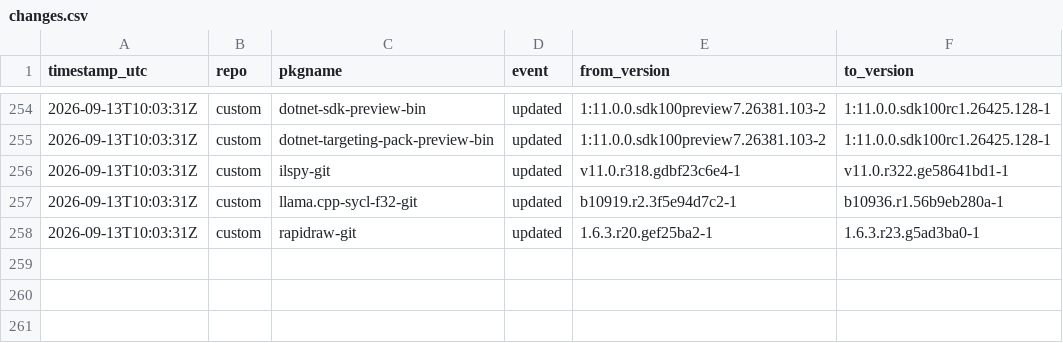
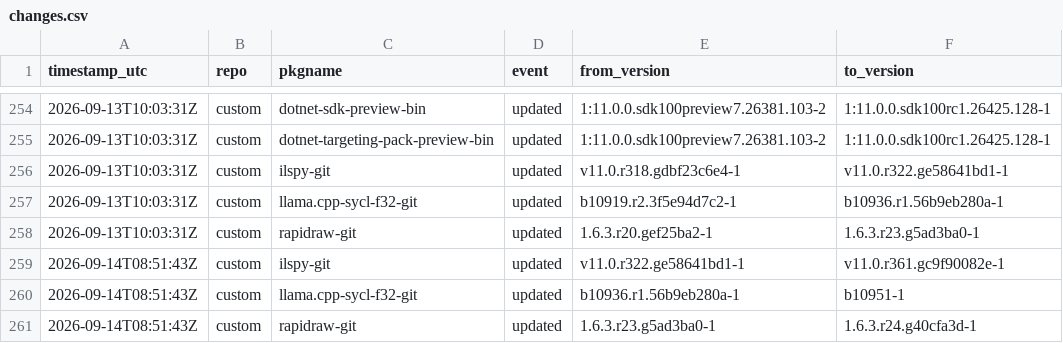
Before and after one commit to xerootg/xerootg.github.io, a CSV file: data/changes.csv, drawn as a sheet; only a part is shown, gaps mark what is left out; the diff names each change by its address in the sheet, - before the commit and + after, or states it on an @@ line.

```diff
--- a/data/changes.csv
+++ b/data/changes.csv
+row 259: 2026-09-14T08:51:43Z | custom | ilspy-git | updated | v11.0.r322.ge58641bd1-1 | v11.0.r361.gc9f90082e-1
+row 260: 2026-09-14T08:51:43Z | custom | llama.cpp-sycl-f32-git | updated | b10936.r1.56b9eb280a-1 | b10951-1
+row 261: 2026-09-14T08:51:43Z | custom | rapidraw-git | updated | 1.6.3.r23.g5ad3ba0-1 | 1.6.3.r24.g40cfa3d-1
```
Also changed, not shown: data/packages.csv, 2 other files.
